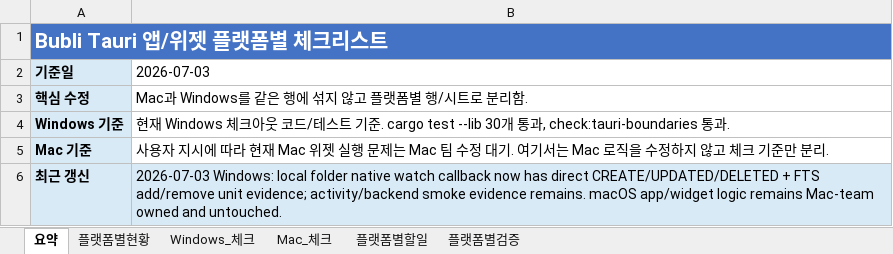
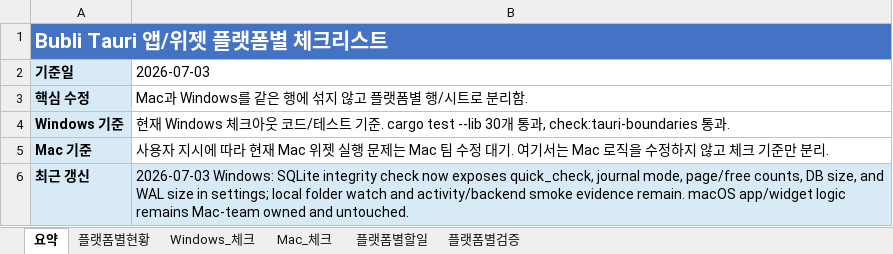
Before and after one commit to kosta-dev-sjh/bubli-frontend, an Excel workbook: docs/tauri-widget-platform-split-checklist-2026-07-03.xlsx, sheet 요약, drawn as a sheet; values as stored, in another font and other column widths than the file's, no borders; the diff names each change by its address in the sheet, - before the commit and + after, or states it on an @@ line.

Commit message:
[fix] 로컬 SQLite 진단 정보 보강

```diff
--- a/docs/tauri-widget-platform-split-checklist-2026-07-03.xlsx (sheet 요약)
+++ b/docs/tauri-widget-platform-split-checklist-2026-07-03.xlsx (sheet 요약)
-B6 (2026-07-03): 2026-07-03 Windows: local folder native watch callback now has direct CREATE/UPDATED/DELETED + FTS add/remove unit evidence; activity/backend smoke evidence remains. macOS app/widget…
+B6 (2026-07-03): 2026-07-03 Windows: SQLite integrity check now exposes quick_check, journal mode, page/free counts, DB size, and WAL size in settings; local folder watch and activity/backend smoke evidence remain. macOS app/widget…
```
Also changed, not shown: sheet Windows_체크, sheet 플랫폼별현황, sheet 플랫폼별검증, 3 other files.
